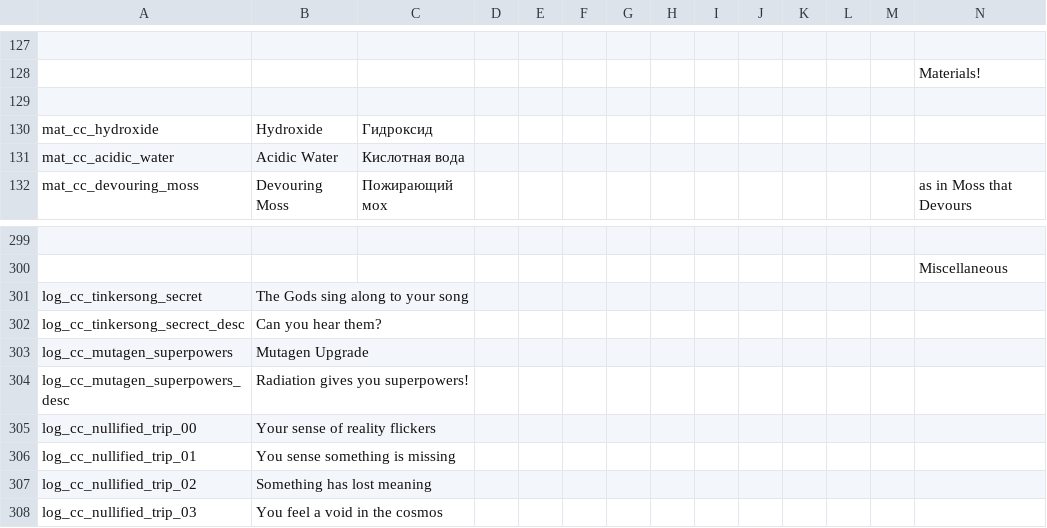
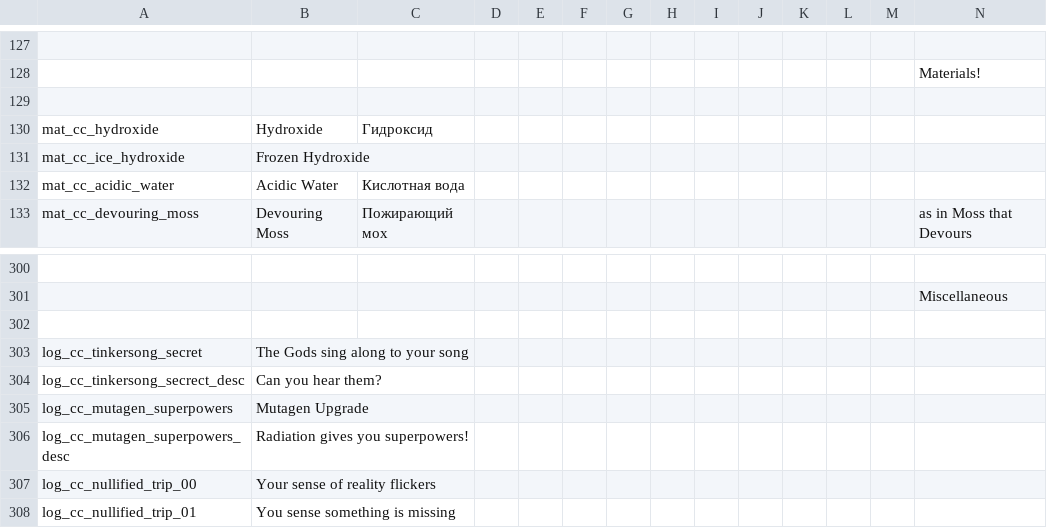
Before and after one commit to Squirrelly13/Hydroxide, a CSV file: translations.csv, drawn as a sheet; only a part is shown, gaps mark what is left out; the shorter side is filled out with more unchanged rows; rows hold the shown columns only; the diff names each change by its address in the sheet, - before the commit and + after, or states it on an @@ line.

Commit message:
hydroxide temp
this is userk and i am awesome

```diff
--- a/translations.csv
+++ b/translations.csv
+row 131: mat_cc_ice_hydroxide | Frozen Hydroxide
+row 302: (empty)
```
Also changed, not shown: 11 other files.
